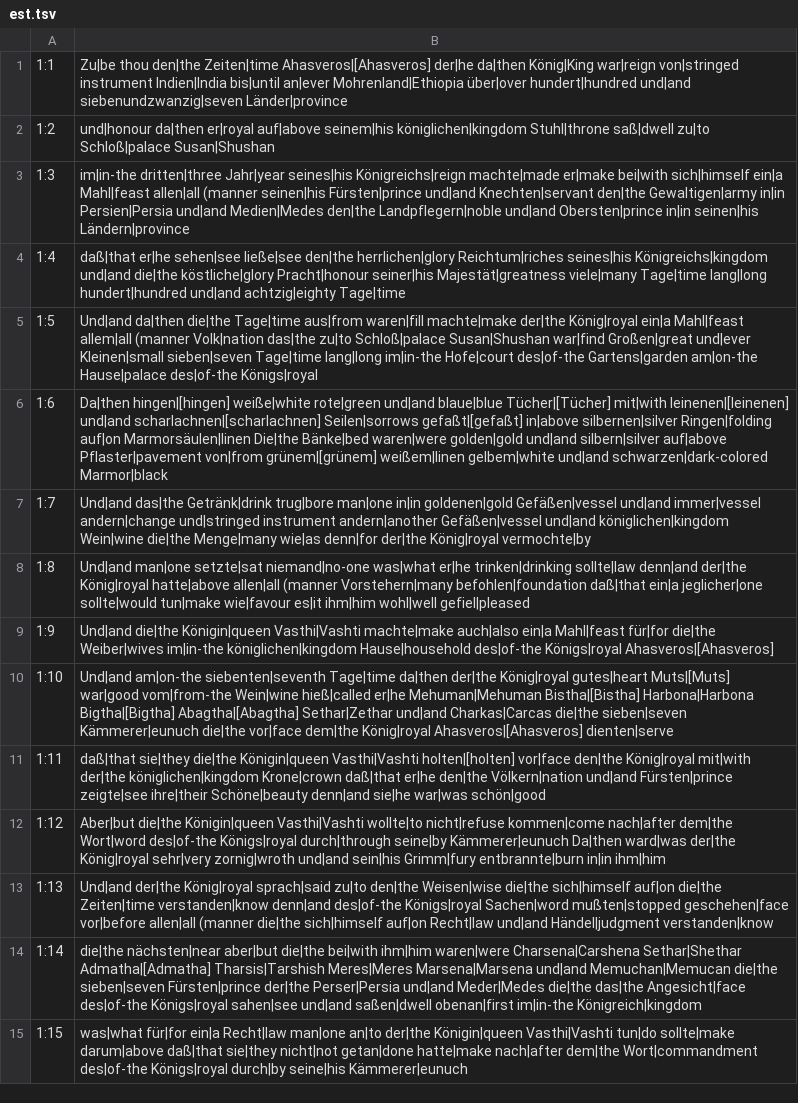
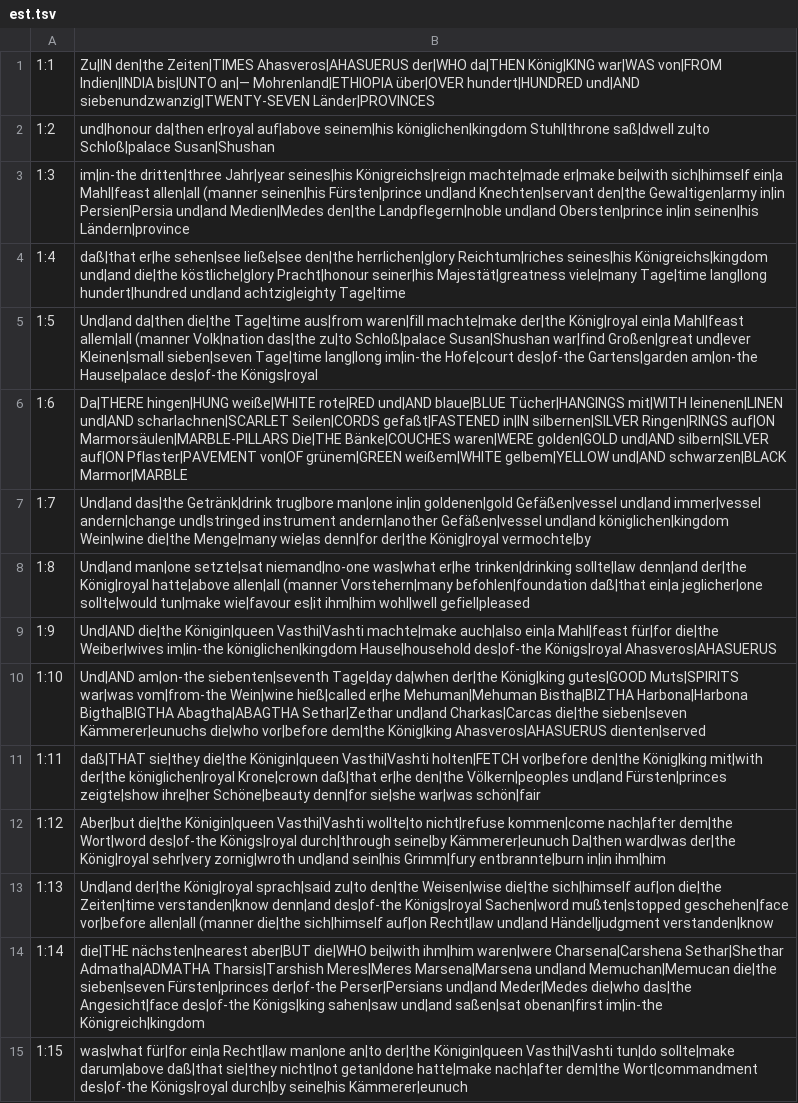
Before and after one commit to andrew-brook-rad/lexibridge, a TSV file: tools/interlinear/output/est.tsv, drawn as a sheet; only a part is shown; the diff covers the shown part only.

```diff
--- a/tools/interlinear/output/est.tsv
+++ b/tools/interlinear/output/est.tsv
@@ -1,2 +1,2 @@
-1:1	Zu|be thou den|the Zeiten|time Ahasveros|[Ahasveros] der|he da|then König|King war|reign von|stringed instrument Indien|India bis|until an|ever Mohrenland|Ethiopia über|over hundert|hundred und|and siebenundzwanzig|seven Länder|province
+1:1	Zu|IN den|the Zeiten|TIMES Ahasveros|AHASUERUS der|WHO da|THEN König|KING war|WAS von|FROM Indien|INDIA bis|UNTO an|— Mohrenland|ETHIOPIA über|OVER hundert|HUNDRED und|AND siebenundzwanzig|TWENTY-SEVEN Länder|PROVINCES
 1:2	und|honour da|then er|royal auf|above seinem|his königlichen|kingdom Stuhl|throne saß|dwell zu|to Schloß|palace Susan|Shushan
@@ -5,11 +5,11 @@
 1:5	Und|and da|then die|the Tage|time aus|from waren|fill machte|make der|the König|royal ein|a Mahl|feast allem|all (manner Volk|nation das|the zu|to Schloß|palace Susan|Shushan war|find Großen|great und|ever Kleinen|small sieben|seven Tage|time lang|long im|in-the Hofe|court des|of-the Gartens|garden am|on-the Hause|palace des|of-the Königs|royal
-1:6	Da|then hingen|[hingen] weiße|white rote|green und|and blaue|blue Tücher|[Tücher] mit|with leinenen|[leinenen] und|and scharlachnen|[scharlachnen] Seilen|sorrows gefaßt|[gefaßt] in|above silbernen|silver Ringen|folding auf|on Marmorsäulen|linen Die|the Bänke|bed waren|were golden|gold und|and silbern|silver auf|above Pflaster|pavement von|from grünem|[grünem] weißem|linen gelbem|white und|and schwarzen|dark-colored Marmor|black
+1:6	Da|THERE hingen|HUNG weiße|WHITE rote|RED und|AND blaue|BLUE Tücher|HANGINGS mit|WITH leinenen|LINEN und|AND scharlachnen|SCARLET Seilen|CORDS gefaßt|FASTENED in|IN silbernen|SILVER Ringen|RINGS auf|ON Marmorsäulen|MARBLE-PILLARS Die|THE Bänke|COUCHES waren|WERE golden|GOLD und|AND silbern|SILVER auf|ON Pflaster|PAVEMENT von|OF grünem|GREEN weißem|WHITE gelbem|YELLOW und|AND schwarzen|BLACK Marmor|MARBLE
 1:7	Und|and das|the Getränk|drink trug|bore man|one in|in goldenen|gold Gefäßen|vessel und|and immer|vessel andern|change und|stringed instrument andern|another Gefäßen|vessel und|and königlichen|kingdom Wein|wine die|the Menge|many wie|as denn|for der|the König|royal vermochte|by
 1:8	Und|and man|one setzte|sat niemand|no-one was|what er|he trinken|drinking sollte|law denn|and der|the König|royal hatte|above allen|all (manner Vorstehern|many befohlen|foundation daß|that ein|a jeglicher|one sollte|would tun|make wie|favour es|it ihm|him wohl|well gefiel|pleased
-1:9	Und|and die|the Königin|queen Vasthi|Vashti machte|make auch|also ein|a Mahl|feast für|for die|the Weiber|wives im|in-the königlichen|kingdom Hause|household des|of-the Königs|royal Ahasveros|[Ahasveros]
-1:10	Und|and am|on-the siebenten|seventh Tage|time da|then der|the König|royal gutes|heart Muts|[Muts] war|good vom|from-the Wein|wine hieß|called er|he Mehuman|Mehuman Bistha|[Bistha] Harbona|Harbona Bigtha|[Bigtha] Abagtha|[Abagtha] Sethar|Zethar und|and Charkas|Carcas die|the sieben|seven Kämmerer|eunuch die|the vor|face dem|the König|royal Ahasveros|[Ahasveros] dienten|serve
-1:11	daß|that sie|they die|the Königin|queen Vasthi|Vashti holten|[holten] vor|face den|the König|royal mit|with der|the königlichen|kingdom Krone|crown daß|that er|he den|the Völkern|nation und|and Fürsten|prince zeigte|see ihre|their Schöne|beauty denn|and sie|he war|was schön|good
+1:9	Und|AND die|the Königin|queen Vasthi|Vashti machte|make auch|also ein|a Mahl|feast für|for die|the Weiber|wives im|in-the königlichen|kingdom Hause|household des|of-the Königs|royal Ahasveros|AHASUERUS
+1:10	Und|AND am|on-the siebenten|seventh Tage|day da|when der|the König|king gutes|GOOD Muts|SPIRITS war|was vom|from-the Wein|wine hieß|called er|he Mehuman|Mehuman Bistha|BIZTHA Harbona|Harbona Bigtha|BIGTHA Abagtha|ABAGTHA Sethar|Zethar und|and Charkas|Carcas die|the sieben|seven Kämmerer|eunuchs die|who vor|before dem|the König|king Ahasveros|AHASUERUS dienten|served
+1:11	daß|THAT sie|they die|the Königin|queen Vasthi|Vashti holten|FETCH vor|before den|the König|king mit|with der|the königlichen|royal Krone|crown daß|that er|he den|the Völkern|peoples und|and Fürsten|princes zeigte|show ihre|her Schöne|beauty denn|for sie|she war|was schön|fair
 1:12	Aber|but die|the Königin|queen Vasthi|Vashti wollte|to nicht|refuse kommen|come nach|after dem|the Wort|word des|of-the Königs|royal durch|through seine|by Kämmerer|eunuch Da|then ward|was der|the König|royal sehr|very zornig|wroth und|and sein|his Grimm|fury entbrannte|burn in|in ihm|him
 1:13	Und|and der|the König|royal sprach|said zu|to den|the Weisen|wise die|the sich|himself auf|on die|the Zeiten|time verstanden|know denn|and des|of-the Königs|royal Sachen|word mußten|stopped geschehen|face vor|before allen|all (manner die|the sich|himself auf|on Recht|law und|and Händel|judgment verstanden|know
-1:14	die|the nächsten|near aber|but die|the bei|with ihm|him waren|were Charsena|Carshena Sethar|Shethar Admatha|[Admatha] Tharsis|Tarshish Meres|Meres Marsena|Marsena und|and Memuchan|Memucan die|the sieben|seven Fürsten|prince der|the Perser|Persia und|and Meder|Medes die|the das|the Angesicht|face des|of-the Königs|royal sahen|see und|and saßen|dwell obenan|first im|in-the Königreich|kingdom
+1:14	die|THE nächsten|nearest aber|BUT die|WHO bei|with ihm|him waren|were Charsena|Carshena Sethar|Shethar Admatha|ADMATHA Tharsis|Tarshish Meres|Meres Marsena|Marsena und|and Memuchan|Memucan die|the sieben|seven Fürsten|princes der|of-the Perser|Persians und|and Meder|Medes die|who das|the Angesicht|face des|of-the Königs|king sahen|saw und|and saßen|sat obenan|first im|in-the Königreich|kingdom
 1:15	was|what für|for ein|a Recht|law man|one an|to der|the Königin|queen Vasthi|Vashti tun|do sollte|make darum|above daß|that sie|they nicht|not getan|done hatte|make nach|after dem|the Wort|commandment des|of-the Königs|royal durch|by seine|his Kämmerer|eunuch
```
Also changed, not shown: 110 edited cells elsewhere in this file, 2 other files.
